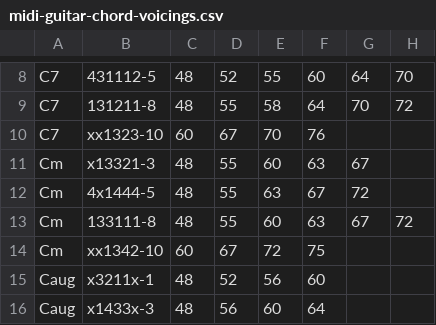
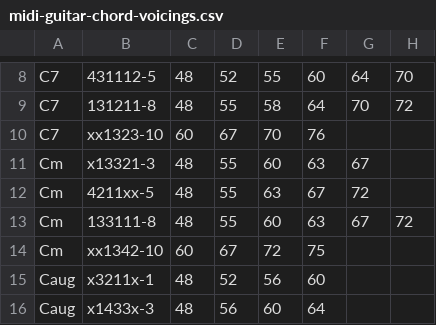
Before and after one commit to ology/MIDI-Chord-Guitar, a CSV file: share/midi-guitar-chord-voicings.csv, drawn as a sheet; only a part is shown, gaps mark what is left out.

Commit message:
Fix Cm voicing

```diff
--- a/share/midi-guitar-chord-voicings.csv
+++ b/share/midi-guitar-chord-voicings.csv
@@ -11,3 +11,3 @@ C7,xx1323-10,60,67,70,76,,
 Cm,x13321-3,48,55,60,63,67,
-Cm,4x1444-5,48,55,63,67,72,
+Cm,4211xx-5,48,55,63,67,72,
 Cm,133111-8,48,55,60,63,67,72
```
